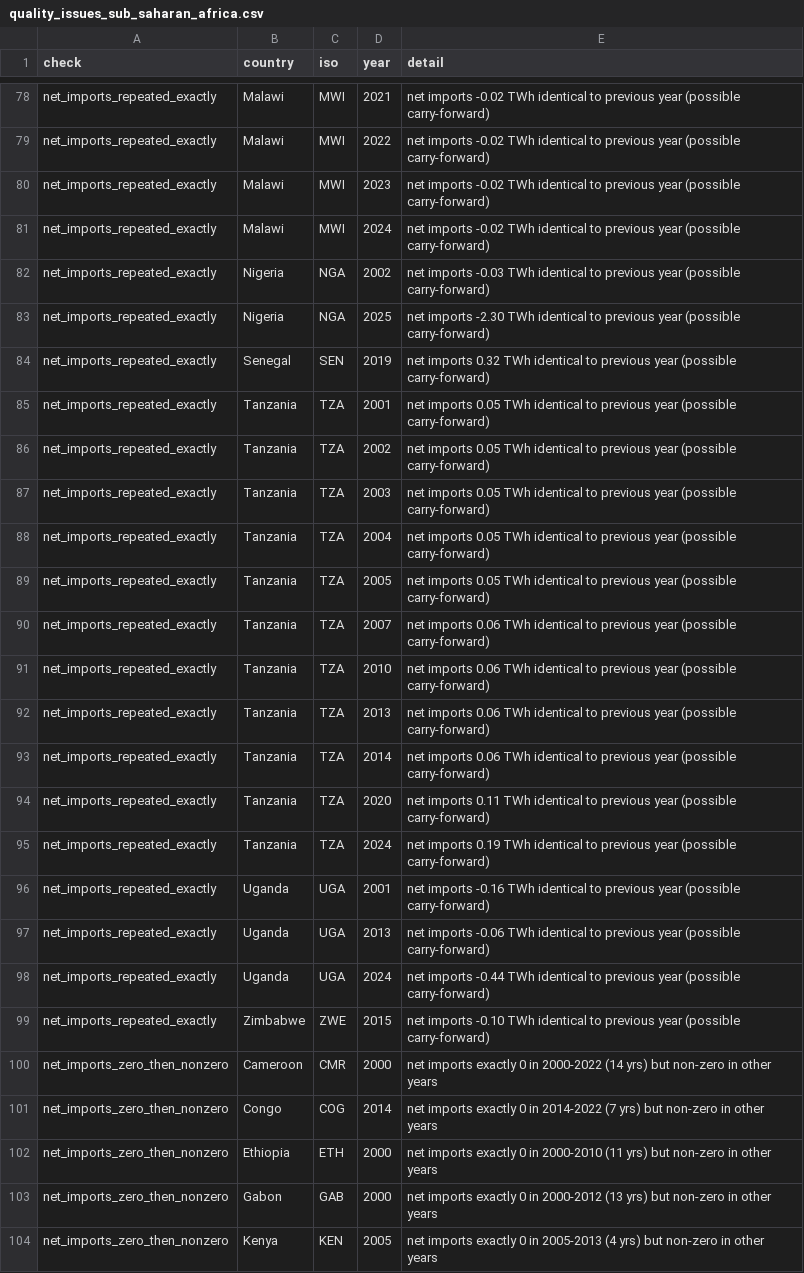
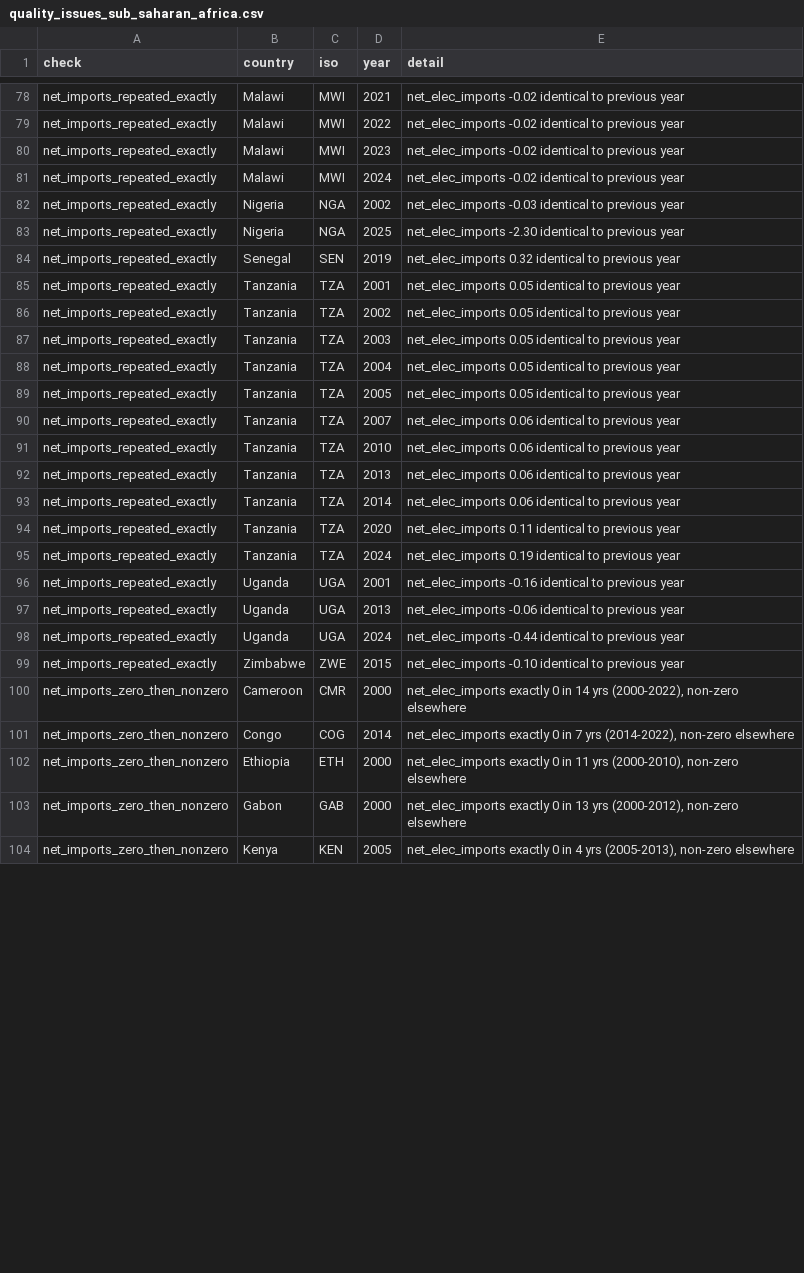
Before and after one commit to Shieldemma/africa-electricity-data-audit, a CSV file: outputs/quality_issues_sub_saharan_africa.csv, drawn as a sheet; only a part is shown, gaps mark what is left out; the diff covers the shown part only; the diff names each change by its address in the sheet, - before the commit and + after, or states it on an @@ line.

```diff
--- a/outputs/quality_issues_sub_saharan_africa.csv
+++ b/outputs/quality_issues_sub_saharan_africa.csv
-E78:E81 (detail): net imports -0.02 TWh identical to previous year (possible carry-forward)
+E78:E81 (detail): net_elec_imports -0.02 identical to previous year
-E82 (detail): net imports -0.03 TWh identical to previous year (possible carry-forward)
+E82 (detail): net_elec_imports -0.03 identical to previous year
-E83 (detail): net imports -2.30 TWh identical to previous year (possible carry-forward)
+E83 (detail): net_elec_imports -2.30 identical to previous year
-E84 (detail): net imports 0.32 TWh identical to previous year (possible carry-forward)
+E84 (detail): net_elec_imports 0.32 identical to previous year
-E85:E89 (detail): net imports 0.05 TWh identical to previous year (possible carry-forward)
+E85:E89 (detail): net_elec_imports 0.05 identical to previous year
-E90:E93 (detail): net imports 0.06 TWh identical to previous year (possible carry-forward)
+E90:E93 (detail): net_elec_imports 0.06 identical to previous year
-E94 (detail): net imports 0.11 TWh identical to previous year (possible carry-forward)
+E94 (detail): net_elec_imports 0.11 identical to previous year
-E95 (detail): net imports 0.19 TWh identical to previous year (possible carry-forward)
+E95 (detail): net_elec_imports 0.19 identical to previous year
-E96 (detail): net imports -0.16 TWh identical to previous year (possible carry-forward)
+E96 (detail): net_elec_imports -0.16 identical to previous year
-E97 (detail): net imports -0.06 TWh identical to previous year (possible carry-forward)
+E97 (detail): net_elec_imports -0.06 identical to previous year
-E98 (detail): net imports -0.44 TWh identical to previous year (possible carry-forward)
+E98 (detail): net_elec_imports -0.44 identical to previous year
-E99 (detail): net imports -0.10 TWh identical to previous year (possible carry-forward)
+E99 (detail): net_elec_imports -0.10 identical to previous year
-E100 (detail): net imports exactly 0 in 2000-2022 (14 yrs) but non-zero in other years
+E100 (detail): net_elec_imports exactly 0 in 14 yrs (2000-2022), non-zero elsewhere
-E101 (detail): net imports exactly 0 in 2014-2022 (7 yrs) but non-zero in other years
+E101 (detail): net_elec_imports exactly 0 in 7 yrs (2014-2022), non-zero elsewhere
-E102 (detail): net imports exactly 0 in 2000-2010 (11 yrs) but non-zero in other years
+E102 (detail): net_elec_imports exactly 0 in 11 yrs (2000-2010), non-zero elsewhere
-E103 (detail): net imports exactly 0 in 2000-2012 (13 yrs) but non-zero in other years
+E103 (detail): net_elec_imports exactly 0 in 13 yrs (2000-2012), non-zero elsewhere
-E104 (detail): net imports exactly 0 in 2005-2013 (4 yrs) but non-zero in other years
+E104 (detail): net_elec_imports exactly 0 in 4 yrs (2005-2013), non-zero elsewhere
```
Also changed, not shown: 33 edited cells elsewhere in this file, 9 other files.
